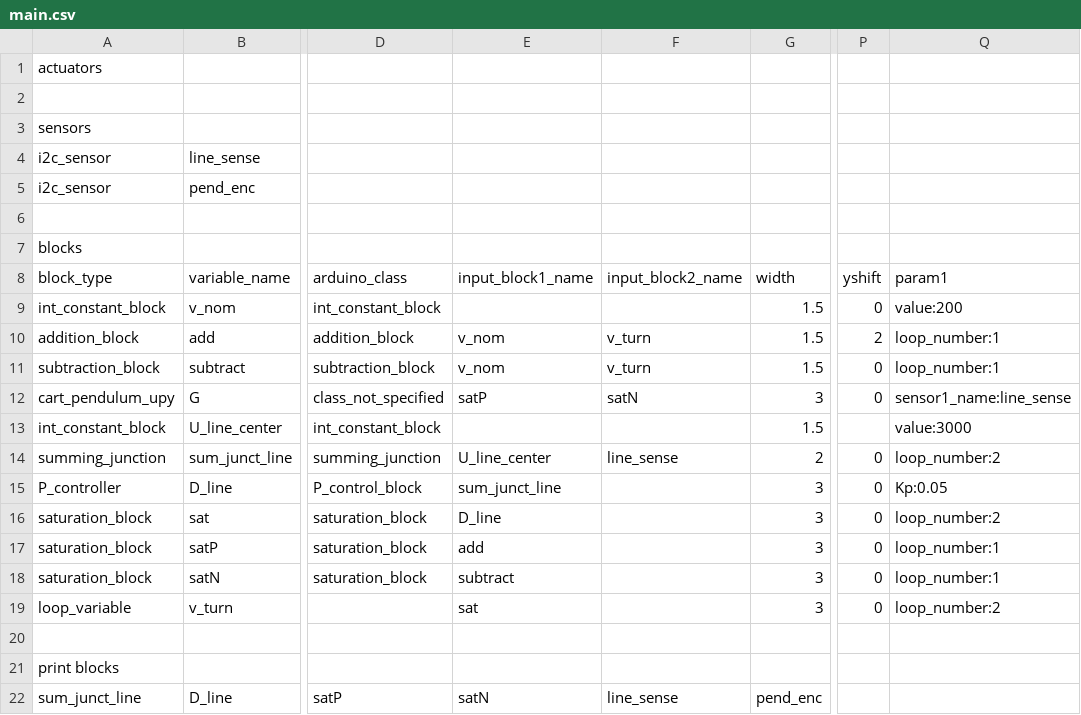
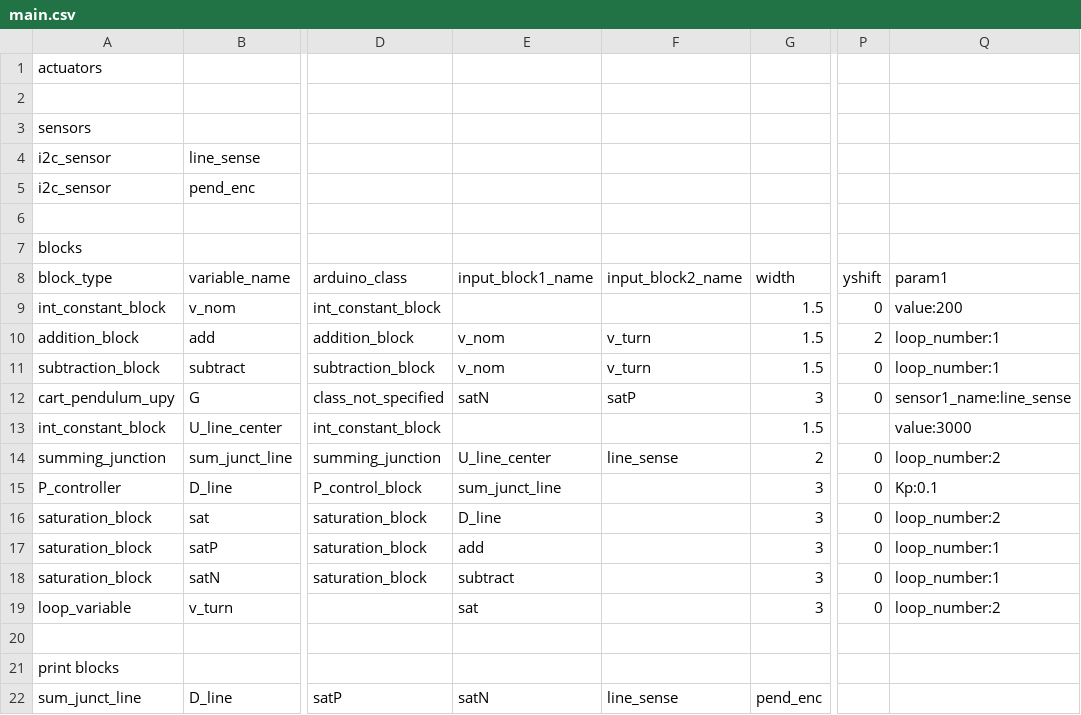
Before and after one commit to ryanGT/sabbatical_github, a CSV file: micropython/teensy_cart_pendulum_control/cart_pend_getting_ready_for_two_freqs/main.csv, drawn as a sheet; only a part is shown, gaps mark what is left out; the diff names each change by its address in the sheet, - before the commit and + after, or states it on an @@ line.

```diff
--- a/micropython/teensy_cart_pendulum_control/cart_pend_getting_ready_for_two_freqs/main.csv
+++ b/micropython/teensy_cart_pendulum_control/cart_pend_getting_ready_for_two_freqs/main.csv
-E12 (input_block1_name): satP
+E12 (input_block1_name): satN
-F12 (input_block2_name): satN
+F12 (input_block2_name): satP
-Q15 (param1): Kp:0.05
+Q15 (param1): Kp:0.1
```
Also changed, not shown: 12 other files.
